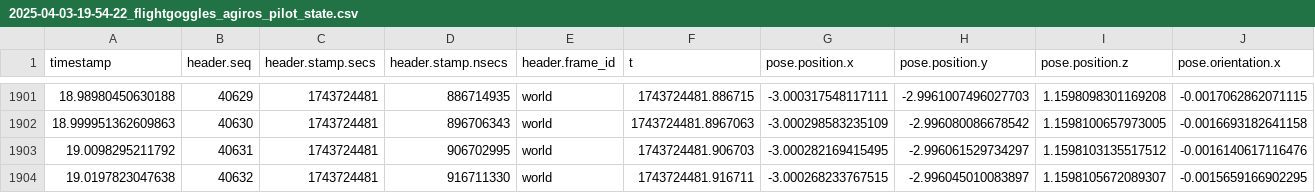
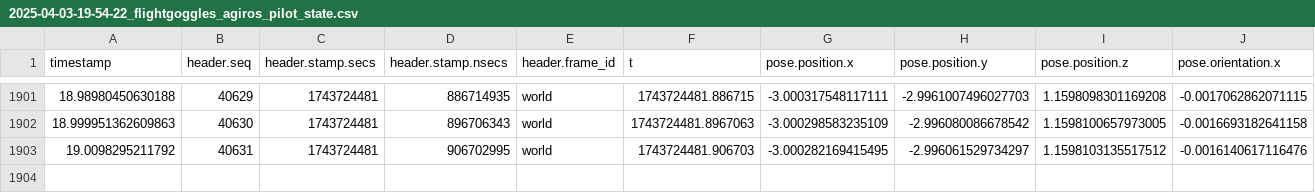
Before and after one commit to sophlzy3/drone-acrobatics, a CSV file: data/train_unprocessed/state/2025-04-03-19-54-22_flightgoggles_agiros_pilot_state.csv, drawn as a sheet; only a part is shown, gaps mark what is left out; rows hold the shown columns only; the diff names each change by its address in the sheet, - before the commit and + after, or states it on an @@ line.

```diff
--- a/data/train_unprocessed/state/2025-04-03-19-54-22_flightgoggles_agiros_pilot_state.csv
+++ b/data/train_unprocessed/state/2025-04-03-19-54-22_flightgoggles_agiros_pilot_state.csv
-row 1904: 19.0197823047638 | 40632 | 1743724481 | 916711330 | world | 1743724481.916711 | -3.000268233767515 | -2.996045010083897 | 1.1598105672089307 | -0.0015659166902295
```
Also changed, not shown: data/train_unprocessed/state/2025-04-03-19-55-56_flightgoggles_agiros_pilot_state.csv, data/train_unprocessed/state/2025-04-03-19-58-12_flightgoggles_agiros_pilot_state.csv, 11 other files.
